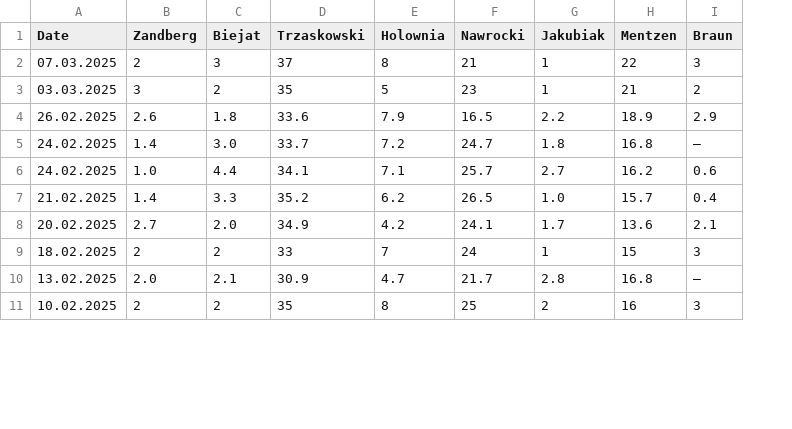
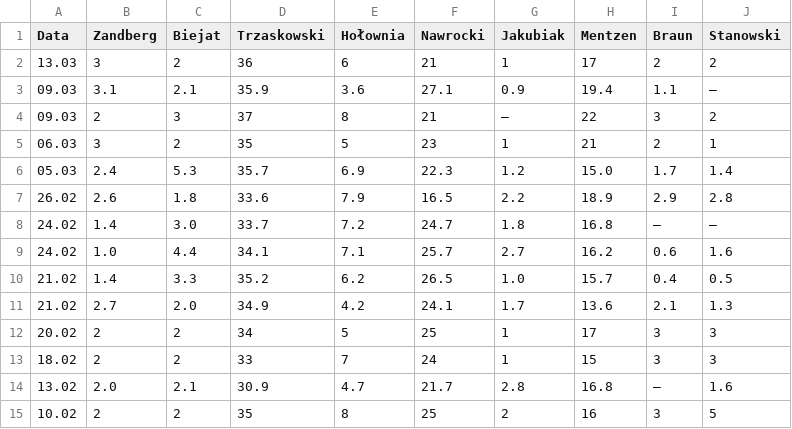
Before and after one commit to Matasnet/Wybory-2025-Symulacja, a CSV file: Wybory.csv, drawn as a sheet; only a part is shown; removed rows and columns are numbered as before the commit, all else as after; the diff names each change by its address in the sheet, - before the commit and + after, or states it on an @@ line.

Commit message:
Aktualizacja pliku Wybory.csv
Dodano nowy sondaż oraz Krzysztofa Stanowskiego

```diff
--- a/Wybory.csv
+++ b/Wybory.csv
-column A (Date), rows 2-11: 07.03.2025 | 03.03.2025 | 26.02.2025 | 24.02.2025 | 24.02.2025 | 21.02.2025 | 20.02.2025 | 18.02.2025 | 13.02.2025 | 10.02.2025
+column A (Data), rows 4-5: 09.03 | 06.03; rows 7-11: 26.02 | 24.02 | 24.02 | 21.02 | 21.02; rows 13-15: 18.02 | 13.02 | 10.02
+column J (Stanowski), rows 4-5: 2 | 1; rows 7-11: 2.8 | — | 1.6 | 0.5 | 1.3; rows 13-15: 3 | 1.6 | 5
-E1: Holownia
+E1: Hołownia
+row 2: 13.03 | 3 | 2 | 36 | 6 | 21 | 1 | 17 | 2 | 2
+row 3: 09.03 | 3.1 | 2.1 | 35.9 | 3.6 | 27.1 | 0.9 | 19.4 | 1.1 | —
-G4 (Jakubiak): 1
+G4 (Jakubiak): —
+row 6: 05.03 | 2.4 | 5.3 | 35.7 | 6.9 | 22.3 | 1.2 | 15.0 | 1.7 | 1.4
+row 12: 20.02 | 2 | 2 | 34 | 5 | 25 | 1 | 17 | 3 | 3
```
